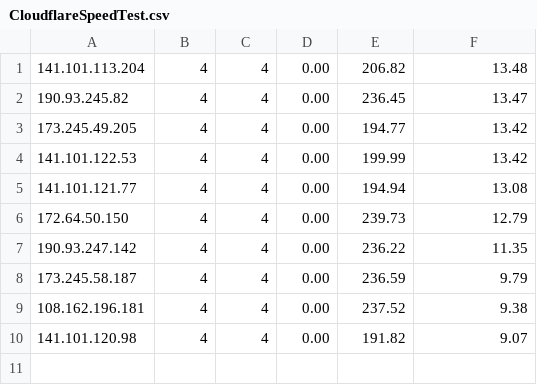
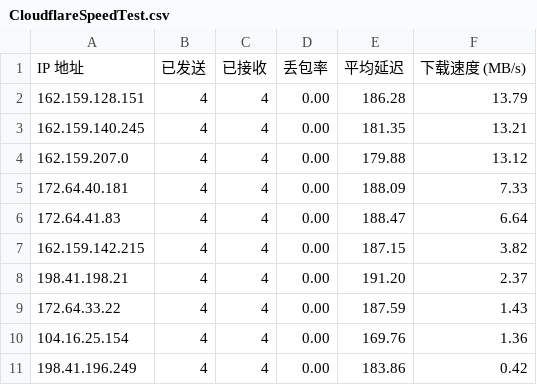
Before and after one commit to D20220410/rep, a CSV file: CloudflareSpeedTest.csv, drawn as a sheet.

Commit message:
Update CloudflareSpeedTest.csv

```diff
--- a/CloudflareSpeedTest.csv
+++ b/CloudflareSpeedTest.csv
@@ -1,10 +1,11 @@
-141.101.113.204,4,4,0.00,206.82,13.48
-190.93.245.82,4,4,0.00,236.45,13.47
-173.245.49.205,4,4,0.00,194.77,13.42
-141.101.122.53,4,4,0.00,199.99,13.42
-141.101.121.77,4,4,0.00,194.94,13.08
-172.64.50.150,4,4,0.00,239.73,12.79
-190.93.247.142,4,4,0.00,236.22,11.35
-173.245.58.187,4,4,0.00,236.59,9.79
-108.162.196.181,4,4,0.00,237.52,9.38
-141.101.120.98,4,4,0.00,191.82,9.07
+IP 地址,已发送,已接收,丢包率,平均延迟,下载速度 (MB/s)
+162.159.128.151,4,4,0.00,186.28,13.79
+162.159.140.245,4,4,0.00,181.35,13.21
+162.159.207.0,4,4,0.00,179.88,13.12
+172.64.40.181,4,4,0.00,188.09,7.33
+172.64.41.83,4,4,0.00,188.47,6.64
+162.159.142.215,4,4,0.00,187.15,3.82
+198.41.198.21,4,4,0.00,191.20,2.37
+172.64.33.22,4,4,0.00,187.59,1.43
+104.16.25.154,4,4,0.00,169.76,1.36
+198.41.196.249,4,4,0.00,183.86,0.42
```
